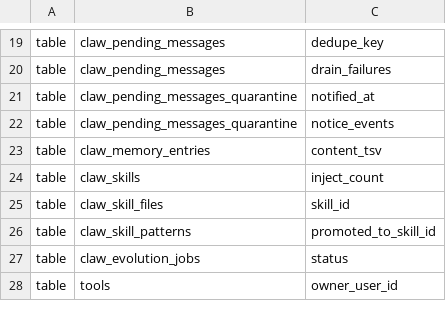
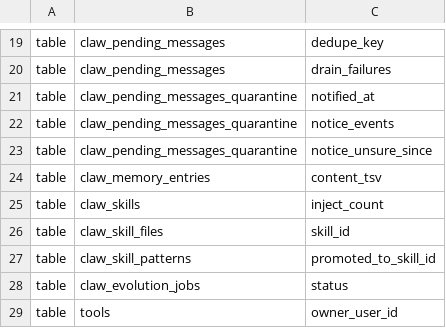
Before and after one commit to AMD-AGI/PrimusClaw, a TSV file: scripts/release-tests/db-schema-manifest.tsv, drawn as a sheet; only a part is shown, gaps mark what is left out.

Commit message:
fix(api): never abandon a quarantine notice NATS refused, and do not count an unreachable NATS against a queued message
A notice attempt is now classified by what it may have left on the event
stream. One NATS refused (503), or that failed before its first publish or
after its last record, stored nothing unrecorded: it is retried for as long
as NATS is away, and a 503 does not use up one of the notice's attempts.
Only once an attempt may have stored an event without recording it does the
retry horizon apply, measured from that attempt. An attempt whose outcome was
never recorded is read as one that may have stored an event.

A drain that fails because NATS cannot be reached is no longer counted on the
queued row, so an outage longer than the window no longer quarantines good
messages; they wait and are sent in order once NATS is back, as before.

```diff
--- a/scripts/release-tests/db-schema-manifest.tsv
+++ b/scripts/release-tests/db-schema-manifest.tsv
@@ -22,2 +22,3 @@ table	claw_pending_messages_quarantine	notified_at
 table	claw_pending_messages_quarantine	notice_events
+table	claw_pending_messages_quarantine	notice_unsure_since
 table	claw_memory_entries	content_tsv
```
Also changed, not shown: 8 other files.
